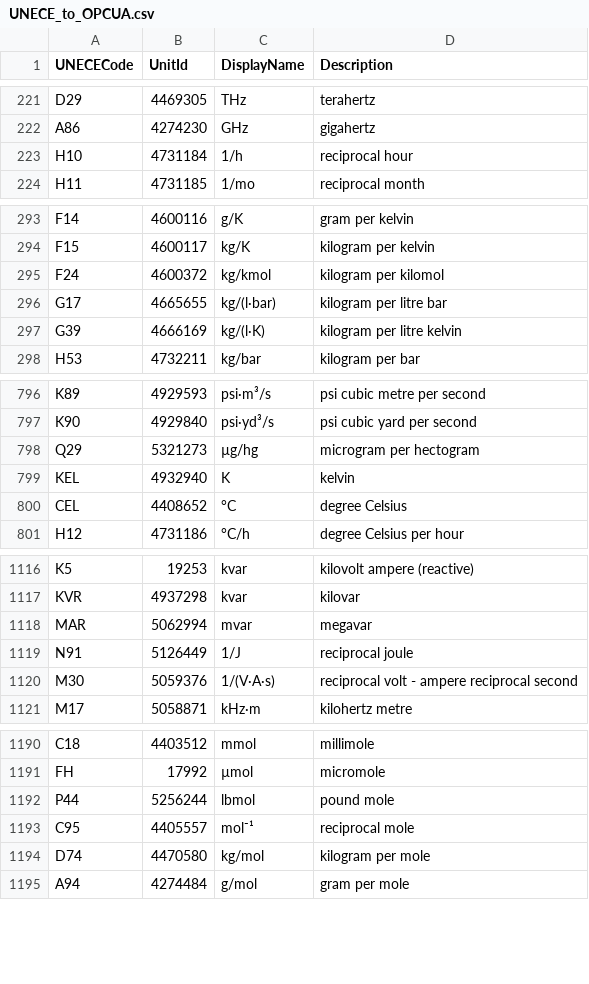
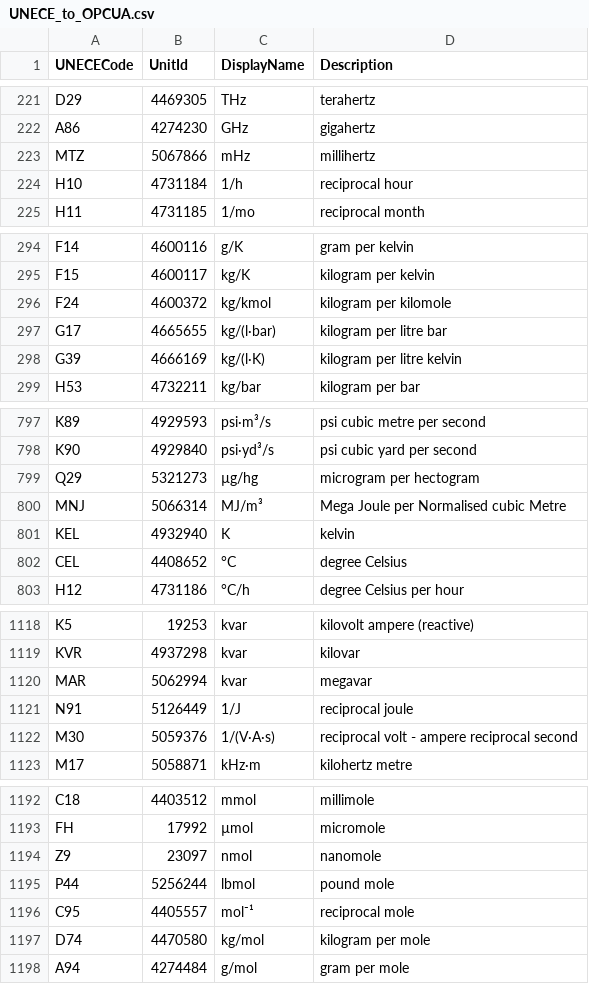
Before and after one commit to OPCFoundation/UA-Nodeset, a CSV file: Schema/UNECE_to_OPCUA.csv, drawn as a sheet; only a part is shown, gaps mark what is left out.

```diff
--- a/Schema/UNECE_to_OPCUA.csv
+++ b/Schema/UNECE_to_OPCUA.csv
@@ -222,2 +222,3 @@ D29,4469305,"THz","terahertz"
 A86,4274230,"GHz","gigahertz"
+MTZ,5067866,"mHz","millihertz"
 H10,4731184,"1/h","reciprocal hour"
@@ -294,3 +295,3 @@ F14,4600116,"g/K","gram per kelvin"
 F15,4600117,"kg/K","kilogram per kelvin"
-F24,4600372,"kg/kmol","kilogram per kilomol"
+F24,4600372,"kg/kmol","kilogram per kilomole"
 G17,4665655,"kg/(l·bar)","kilogram per litre bar"
@@ -798,2 +799,3 @@ K90,4929840,"psi·yd³/s","psi cubic yard per second"
 Q29,5321273,"µg/hg","microgram per hectogram"
+MNJ,5066314,"MJ/m³","Mega Joule per Normalised cubic Metre"
 KEL,4932940,"K","kelvin"
@@ -1117,3 +1119,3 @@ K5,19253,"kvar","kilovolt ampere (reactive)"
 KVR,4937298,"kvar","kilovar"
-MAR,5062994,"mvar","megavar"
+MAR,5062994,"kvar","megavar"
 N91,5126449,"1/J","reciprocal joule"
@@ -1191,2 +1193,3 @@ C18,4403512,"mmol","millimole"
 FH,17992,"µmol","micromole"
+Z9,23097,"nmol","nanomole"
 P44,5256244,"lbmol","pound mole"
```
Also changed, not shown: Schema/rec20_latest_a1.csv, Schema/rec20_latest_a2-3.csv.
